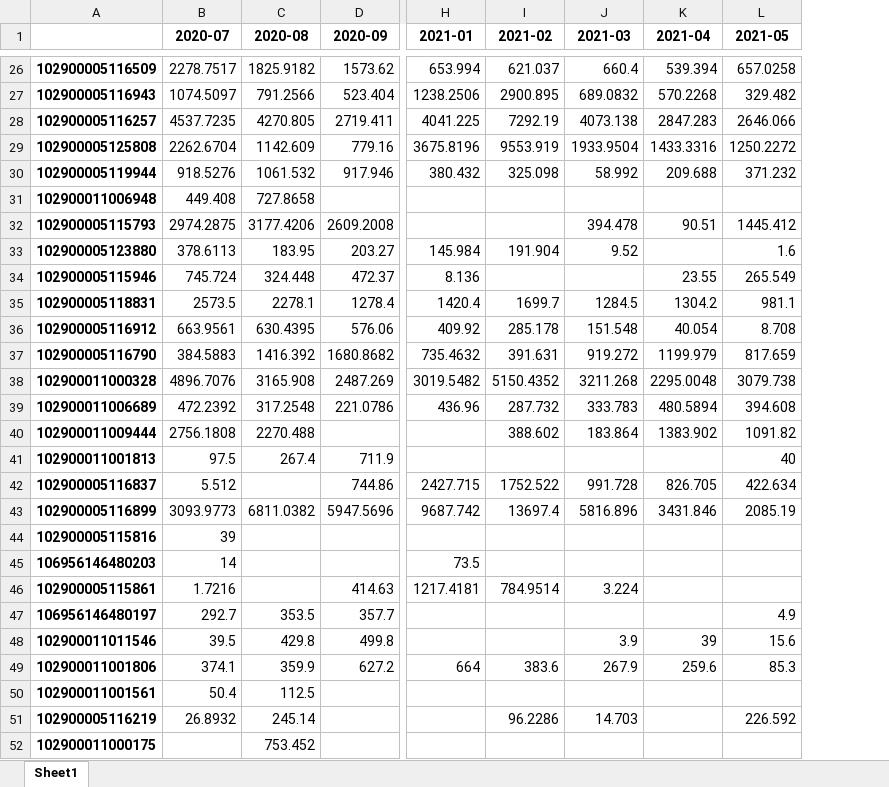
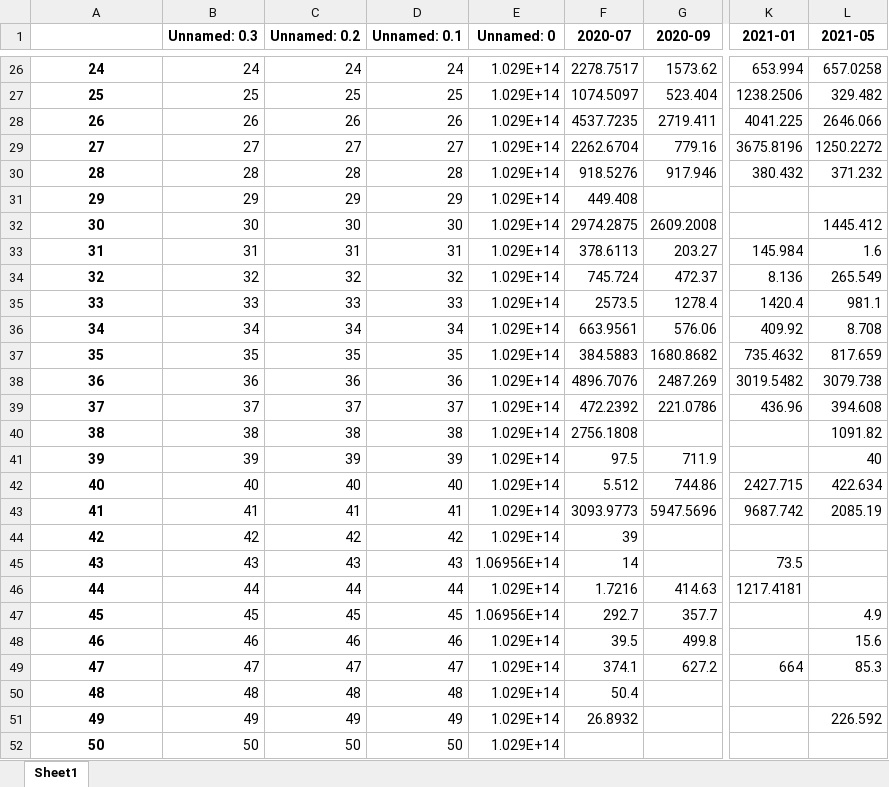
Before and after one commit to robocup2023-python/homeword-jingzhiyang, an Excel workbook: 第12天作业/testdata.xlsx, sheet Sheet1, drawn as a sheet; only a part is shown, gaps mark what is left out; values as stored, in another font and other column widths than the file's, no borders; removed rows and columns are numbered as before the commit, all else as after; the diff covers the shown part only; the diff names each change by its address in the sheet, - before the commit and + after, or states it on an @@ line.

```diff
--- a/第12天作业/testdata.xlsx (sheet Sheet1)
+++ b/第12天作业/testdata.xlsx (sheet Sheet1)
+column B (Unnamed: 0.3), rows 26-52: 24 | 25 | 26 | 27 | 28 | 29 | 30 | 31 | 32 | 33 | 34 | 35 | 36 | 37 | 38 | 39 | 40 | 41 | 42 | 43 | 44 | 45 | 46 | 47 | 48 | 49 | 50
+column C (Unnamed: 0.2), rows 26-52: 24 | 25 | 26 | 27 | 28 | 29 | 30 | 31 | 32 | 33 | 34 | 35 | 36 | 37 | 38 | 39 | 40 | 41 | 42 | 43 | 44 | 45 | 46 | 47 | 48 | 49 | 50
+column D (Unnamed: 0.1), rows 26-52: 24 | 25 | 26 | 27 | 28 | 29 | 30 | 31 | 32 | 33 | 34 | 35 | 36 | 37 | 38 | 39 | 40 | 41 | 42 | 43 | 44 | 45 | 46 | 47 | 48 | 49 | 50
+column E (Unnamed: 0), rows 26-52: 1.029E+14 | 1.029E+14 | 1.029E+14 | 1.029E+14 | 1.029E+14 | 1.029E+14 | 1.029E+14 | 1.029E+14 | 1.029E+14 | 1.029E+14 | 1.029E+14 | 1.029E+14 | 1.029E+14 | 1.029E+14 | 1.029E+14 | 1.029E+14 | 1.029E+14 | 1.029E+14 | 1.029E+14 | 1.06956E+14 | 1.029E+14 | 1.06956E+14 | 1.029E+14 | 1.029E+14 | 1.029E+14 | 1.029E+14 | 1.029E+14
-column C (2020-08), rows 26-52: 1825.9182 | 791.2566 | 4270.805 | 1142.609 | 1061.532 | 727.8658 | 3177.4206 | 183.95 | 324.448 | 2278.1 | 630.4395 | 1416.392 | 3165.908 | 317.2548 | 2270.488 | 267.4 |  | 6811.0382 |  |  |  | 353.5 | 429.8 | 359.9 | 112.5 | 245.14 | 753.452
-column I (2021-02), rows 26-51: 621.037 | 2900.895 | 7292.19 | 9553.919 | 325.098 |  |  | 191.904 |  | 1699.7 | 285.178 | 391.631 | 5150.4352 | 287.732 | 388.602 |  | 1752.522 | 13697.4 |  |  | 784.9514 |  |  | 383.6 |  | 96.2286
-column J (2021-03), rows 26-51: 660.4 | 689.0832 | 4073.138 | 1933.9504 | 58.992 |  | 394.478 | 9.52 |  | 1284.5 | 151.548 | 919.272 | 3211.268 | 333.783 | 183.864 |  | 991.728 | 5816.896 |  |  | 3.224 |  | 3.9 | 267.9 |  | 14.703
-column K (2021-04), rows 26-49: 539.394 | 570.2268 | 2847.283 | 1433.3316 | 209.688 |  | 90.51 |  | 23.55 | 1304.2 | 40.054 | 1199.979 | 2295.0048 | 480.5894 | 1383.902 |  | 826.705 | 3431.846 |  |  |  |  | 39 | 259.6
-A26: 102900005116509
+A26: 24
-A27: 102900005116943
+A27: 25
-A28: 102900005116257
+A28: 26
-A29: 102900005125808
+A29: 27
-A30: 102900005119944
+A30: 28
-A31: 102900011006948
+A31: 29
-A32: 102900005115793
+A32: 30
-A33: 102900005123880
+A33: 31
-A34: 102900005115946
+A34: 32
-A35: 102900005118831
+A35: 33
-A36: 102900005116912
+A36: 34
-A37: 102900005116790
+A37: 35
-A38: 102900011000328
+A38: 36
-A39: 102900011006689
+A39: 37
-A40: 102900011009444
+A40: 38
-A41: 102900011001813
+A41: 39
-A42: 102900005116837
+A42: 40
-A43: 102900005116899
+A43: 41
-A44: 102900005115816
+A44: 42
-A45: 106956146480203
+A45: 43
-A46: 102900005115861
+A46: 44
-A47: 106956146480197
+A47: 45
-A48: 102900011011546
+A48: 46
-A49: 102900011001806
+A49: 47
-A50: 102900011001561
+A50: 48
-A51: 102900005116219
+A51: 49
-A52: 102900011000175
+A52: 50
```
Also changed, not shown: 219 edited cells elsewhere in this sheet, 3 other files.
